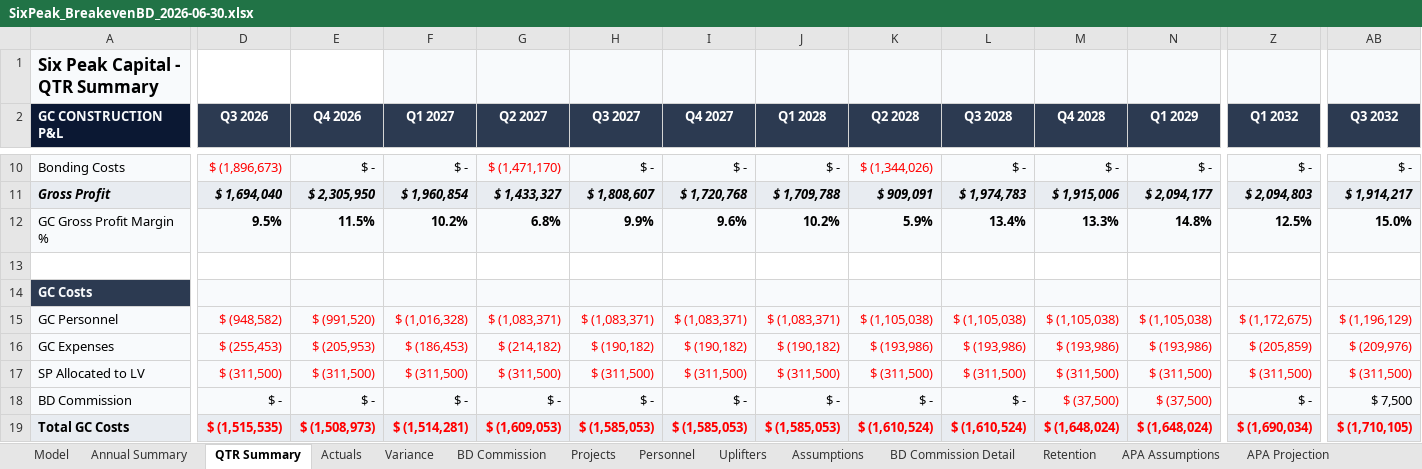
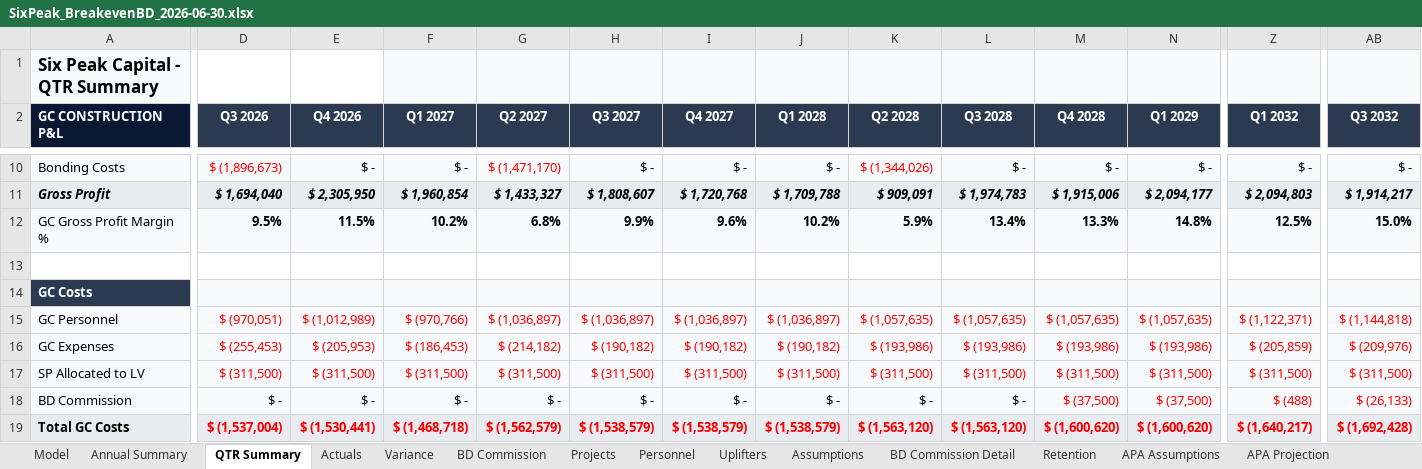
Before and after one commit to cma-sixpeakcapital/SixPeak-Board-Portal, an Excel workbook: models/SixPeak_BreakevenBD_2026-06-30.xlsx, sheet QTR Summary, drawn as a sheet; only a part is shown, gaps mark what is left out; values as stored, in another font and other column widths than the file's, no borders; the diff covers the shown part only; the diff names each change by its address in the sheet, - before the commit and + after, or states it on an @@ line.

```diff
--- a/models/SixPeak_BreakevenBD_2026-06-30.xlsx (sheet QTR Summary)
+++ b/models/SixPeak_BreakevenBD_2026-06-30.xlsx (sheet QTR Summary)
-D15 (Q3 2026): $ (948,582)
+D15 (Q3 2026): $ (970,051)
-E15 (Q4 2026): $ (991,520)
+E15 (Q4 2026): $ (1,012,989)
-F15 (Q1 2027): $ (1,016,328)
+F15 (Q1 2027): $ (970,766)
-G15 (Q2 2027): $ (1,083,371)
+G15 (Q2 2027): $ (1,036,897)
-H15 (Q3 2027): $ (1,083,371)
+H15 (Q3 2027): $ (1,036,897)
-I15 (Q4 2027): $ (1,083,371)
+I15 (Q4 2027): $ (1,036,897)
-J15 (Q1 2028): $ (1,083,371)
+J15 (Q1 2028): $ (1,036,897)
-K15 (Q2 2028): $ (1,105,038)
+K15 (Q2 2028): $ (1,057,635)
-L15 (Q3 2028): $ (1,105,038)
+L15 (Q3 2028): $ (1,057,635)
-M15 (Q4 2028): $ (1,105,038)
+M15 (Q4 2028): $ (1,057,635)
-N15 (Q1 2029): $ (1,105,038)
+N15 (Q1 2029): $ (1,057,635)
-Z15 (Q1 2032): $ (1,172,675)
+Z15 (Q1 2032): $ (1,122,371)
-AB15 (Q3 2032): $ (1,196,129)
+AB15 (Q3 2032): $ (1,144,818)
-Z18 (Q1 2032): $ -
+Z18 (Q1 2032): $ (488)
-Z18 text colour: black
+Z18 text colour: #FF0000
-AB18 (Q3 2032): $ 7,500
+AB18 (Q3 2032): $ (26,133)
-AB18 text colour: black
+AB18 text colour: #FF0000
-D19 (Q3 2026): $ (1,515,535)
+D19 (Q3 2026): $ (1,537,004)
-E19 (Q4 2026): $ (1,508,973)
+E19 (Q4 2026): $ (1,530,441)
-F19 (Q1 2027): $ (1,514,281)
+F19 (Q1 2027): $ (1,468,718)
-G19 (Q2 2027): $ (1,609,053)
+G19 (Q2 2027): $ (1,562,579)
-H19 (Q3 2027): $ (1,585,053)
+H19 (Q3 2027): $ (1,538,579)
-I19 (Q4 2027): $ (1,585,053)
+I19 (Q4 2027): $ (1,538,579)
-J19 (Q1 2028): $ (1,585,053)
+J19 (Q1 2028): $ (1,538,579)
-K19 (Q2 2028): $ (1,610,524)
+K19 (Q2 2028): $ (1,563,120)
-L19 (Q3 2028): $ (1,610,524)
+L19 (Q3 2028): $ (1,563,120)
-M19 (Q4 2028): $ (1,648,024)
+M19 (Q4 2028): $ (1,600,620)
-N19 (Q1 2029): $ (1,648,024)
+N19 (Q1 2029): $ (1,600,620)
-Z19 (Q1 2032): $ (1,690,034)
+Z19 (Q1 2032): $ (1,640,217)
-AB19 (Q3 2032): $ (1,710,105)
+AB19 (Q3 2032): $ (1,692,428)
```
Also changed, not shown: 220 edited cells and cell formats elsewhere in this sheet, sheet Model, sheet BD Commission Detail, sheet Annual Summary, sheet BD Commission, sheet Personnel, formulas that keep their value, models/SixPeak_ExtendedBD_2026-06-30.xlsx, models/SixPeak_KlumpScott_2026-06-30.xlsx, 11 other files.
